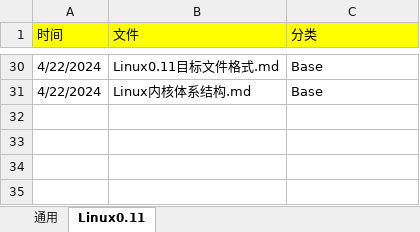
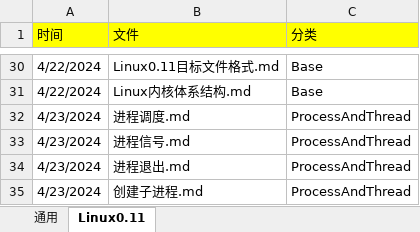
Before and after one commit to niu0217/Linux, an Excel workbook: 项目计划跟进表.xlsx, sheet Linux0.11, drawn as a sheet; only a part is shown, gaps mark what is left out; values as stored, in another font and other column widths than the file's, no borders; the diff names each change by its address in the sheet, - before the commit and + after, or states it on an @@ line.

```diff
--- a/项目计划跟进表.xlsx (sheet Linux0.11)
+++ b/项目计划跟进表.xlsx (sheet Linux0.11)
+row 32: 4/23/2024 | 进程调度.md | ProcessAndThread
+row 33: 4/23/2024 | 进程信号.md | ProcessAndThread
+row 34: 4/23/2024 | 进程退出.md | ProcessAndThread
+row 35: 4/23/2024 | 创建子进程.md | ProcessAndThread
```
Also changed, not shown: 41 other files.
